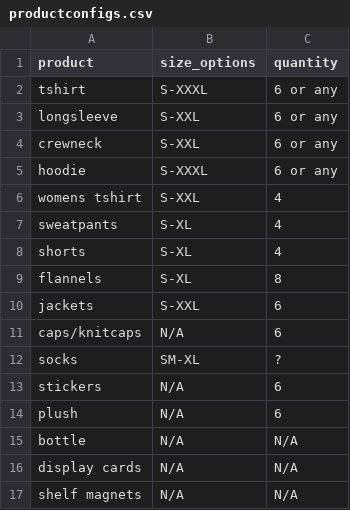
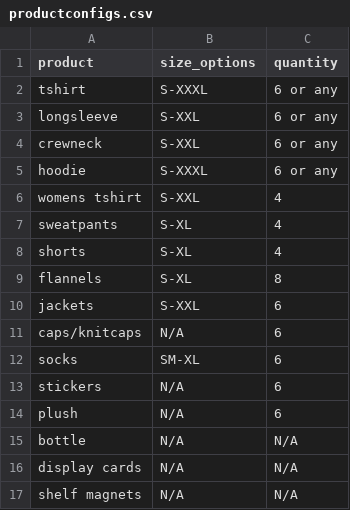
Before and after one commit to ryan5anderson/AutoFileForm, a CSV file: productconfigs.csv, drawn as a sheet.

Commit message:
fixed sock sizes and packs

```diff
--- a/productconfigs.csv
+++ b/productconfigs.csv
@@ -11,3 +11,3 @@ jackets, S-XXL, 6
 caps/knitcaps, N/A, 6
-socks, SM-XL, ?
+socks, SM-XL, 6
 stickers, N/A, 6
```
Also changed, not shown: 14 other files.
